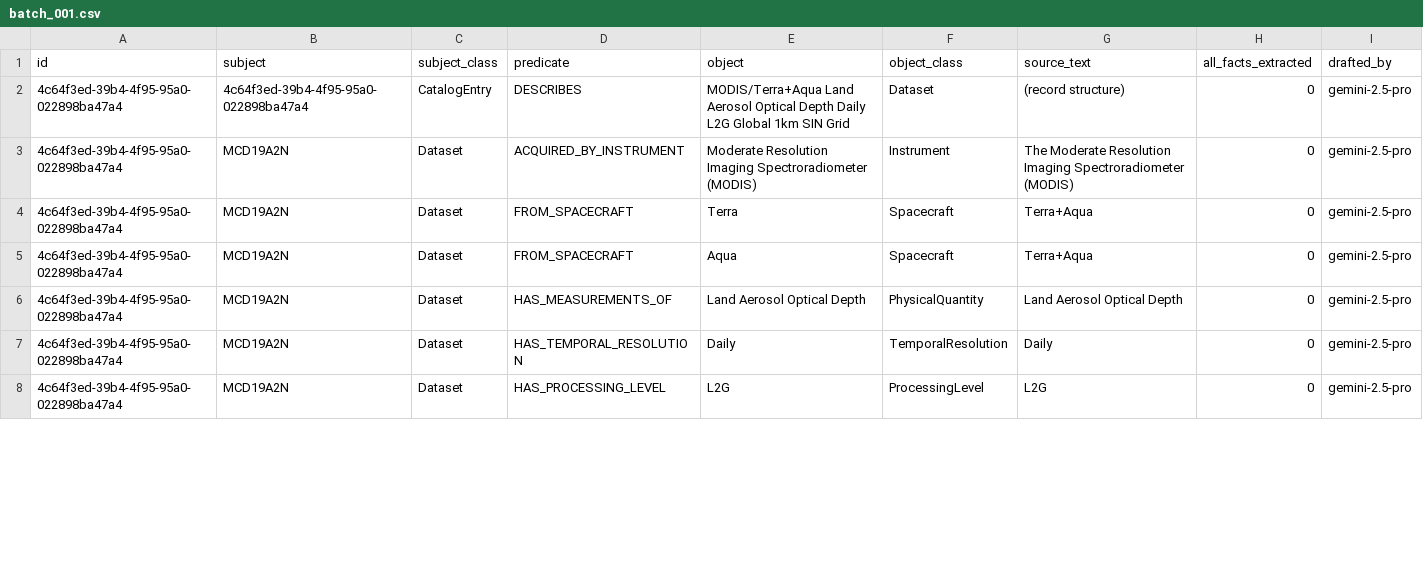
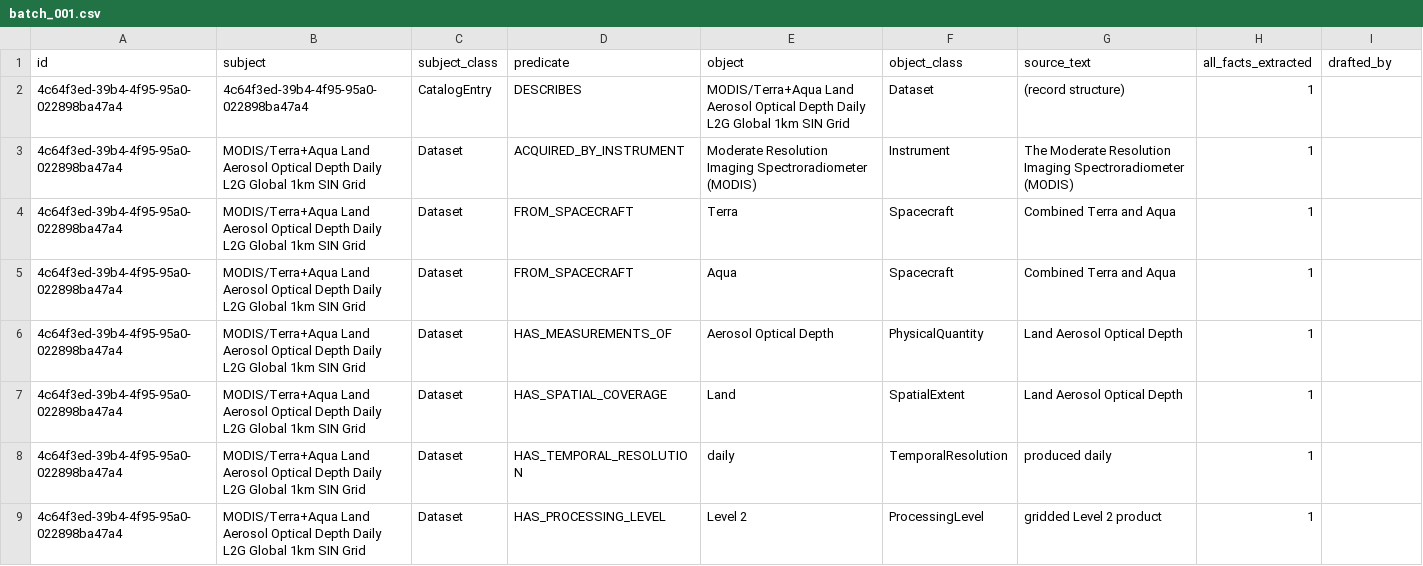
Before and after one commit to iulia-iordanescu/datanasagov_KG_proj, a CSV file: annotations/ground_truth/batch_001.csv, drawn as a sheet; only a part is shown; the diff covers the shown part only.

```diff
--- a/annotations/ground_truth/batch_001.csv
+++ b/annotations/ground_truth/batch_001.csv
@@ -1,8 +1,9 @@
 id,subject,subject_class,predicate,object,object_class,source_text,all_facts_extracted,drafted_by
-4c64f3ed-39b4-4f95-95a0-022898ba47a4,4c64f3ed-39b4-4f95-95a0-022898ba47a4,CatalogEntry,DESCRIBES,MODIS/Terra+Aqua Land Aerosol Optical Depth Daily L2G Global 1km SIN Grid,Dataset,(record structure),0,gemini-2.5-pro
-4c64f3ed-39b4-4f95-95a0-022898ba47a4,MCD19A2N,Dataset,ACQUIRED_BY_INSTRUMENT,Moderate Resolution Imaging Spectroradiometer (MODIS),Instrument,The Moderate Resolution Imaging Spectroradiometer (MODIS),0,gemini-2.5-pro
-4c64f3ed-39b4-4f95-95a0-022898ba47a4,MCD19A2N,Dataset,FROM_SPACECRAFT,Terra,Spacecraft,Terra+Aqua,0,gemini-2.5-pro
-4c64f3ed-39b4-4f95-95a0-022898ba47a4,MCD19A2N,Dataset,FROM_SPACECRAFT,Aqua,Spacecraft,Terra+Aqua,0,gemini-2.5-pro
-4c64f3ed-39b4-4f95-95a0-022898ba47a4,MCD19A2N,Dataset,HAS_MEASUREMENTS_OF,Land Aerosol Optical Depth,PhysicalQuantity,Land Aerosol Optical Depth,0,gemini-2.5-pro
-4c64f3ed-39b4-4f95-95a0-022898ba47a4,MCD19A2N,Dataset,HAS_TEMPORAL_RESOLUTION,Daily,TemporalResolution,Daily,0,gemini-2.5-pro
-4c64f3ed-39b4-4f95-95a0-022898ba47a4,MCD19A2N,Dataset,HAS_PROCESSING_LEVEL,L2G,ProcessingLevel,L2G,0,gemini-2.5-pro
+4c64f3ed-39b4-4f95-95a0-022898ba47a4,4c64f3ed-39b4-4f95-95a0-022898ba47a4,CatalogEntry,DESCRIBES,MODIS/Terra+Aqua Land Aerosol Optical Depth Daily L2G Global 1km SIN Grid,Dataset,(record structure),1,
+4c64f3ed-39b4-4f95-95a0-022898ba47a4,MODIS/Terra+Aqua Land Aerosol Optical Depth Daily L2G Global 1km SIN Grid,Dataset,ACQUIRED_BY_INSTRUMENT,Moderate Resolution Imaging Spectroradiometer (MODIS),Instrument,The Moderate Resolution Imaging Spectroradiometer (MODIS),1,
+4c64f3ed-39b4-4f95-95a0-022898ba47a4,MODIS/Terra+Aqua Land Aerosol Optical Depth Daily L2G Global 1km SIN Grid,Dataset,FROM_SPACECRAFT,Terra,Spacecraft,Combined Terra and Aqua,1,
+4c64f3ed-39b4-4f95-95a0-022898ba47a4,MODIS/Terra+Aqua Land Aerosol Optical Depth Daily L2G Global 1km SIN Grid,Dataset,FROM_SPACECRAFT,Aqua,Spacecraft,Combined Terra and Aqua,1,
+4c64f3ed-39b4-4f95-95a0-022898ba47a4,MODIS/Terra+Aqua Land Aerosol Optical Depth Daily L2G Global 1km SIN Grid,Dataset,HAS_MEASUREMENTS_OF,Aerosol Optical Depth,PhysicalQuantity,Land Aerosol Optical Depth,1,
+4c64f3ed-39b4-4f95-95a0-022898ba47a4,MODIS/Terra+Aqua Land Aerosol Optical Depth Daily L2G Global 1km SIN Grid,Dataset,HAS_SPATIAL_COVERAGE,Land,SpatialExtent,Land Aerosol Optical Depth,1,
+4c64f3ed-39b4-4f95-95a0-022898ba47a4,MODIS/Terra+Aqua Land Aerosol Optical Depth Daily L2G Global 1km SIN Grid,Dataset,HAS_TEMPORAL_RESOLUTION,daily,TemporalResolution,produced daily,1,
+4c64f3ed-39b4-4f95-95a0-022898ba47a4,MODIS/Terra+Aqua Land Aerosol Optical Depth Daily L2G Global 1km SIN Grid,Dataset,HAS_PROCESSING_LEVEL,Level 2,ProcessingLevel,gridded Level 2 product,1,
```
Also changed, not shown: 2 removed rows and 30 edited cells elsewhere in this file, 2 other files.
